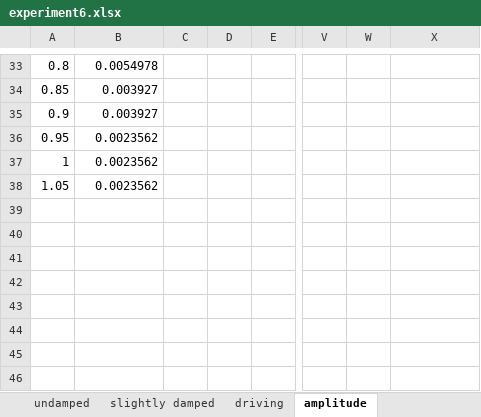
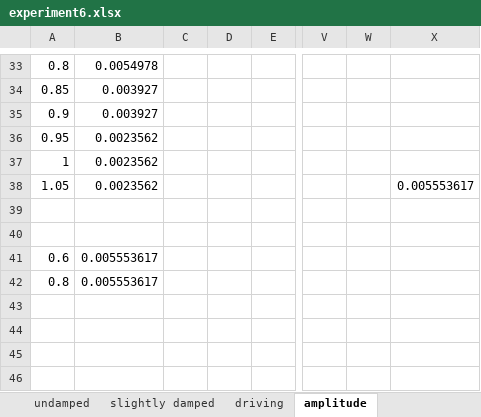
Before and after one commit to Ahren09/physics4al, an Excel workbook: experiment6_7/experiment6.xlsx, sheet amplitude, drawn as a sheet; only a part is shown, gaps mark what is left out; values as stored, in another font and other column widths than the file's, no borders; charts and pictures not drawn; the diff names each change by its address in the sheet, - before the commit and + after, or states it on an @@ line.

```diff
--- a/experiment6_7/experiment6.xlsx (sheet amplitude)
+++ b/experiment6_7/experiment6.xlsx (sheet amplitude)
-X38: (empty)
+X38: 0.005553617
-A41: (empty)
+A41: 0.6
-B41:B42: (empty)
+B41:B42: 0.005553617
-A42: (empty)
+A42: 0.8
```
Also changed, not shown: sheet damping regimes, sheet slightly damped, sheet undamped, charts or pictures, 12 other files.
